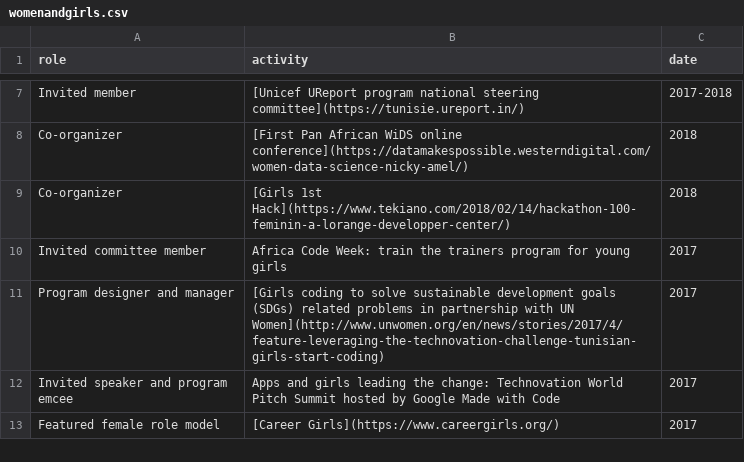
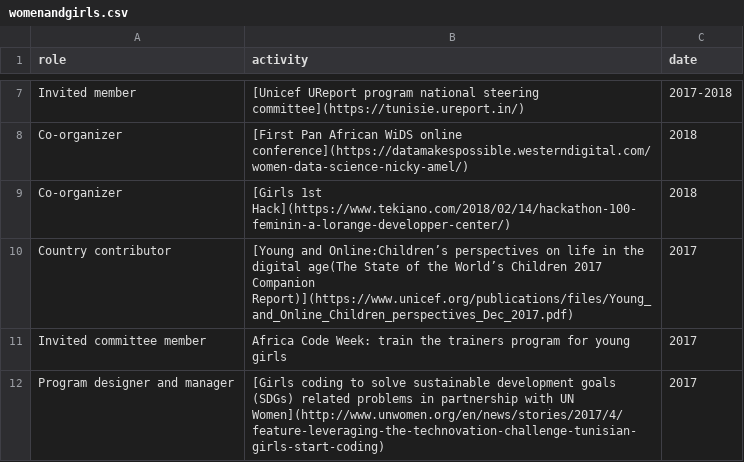
Before and after one commit to amelgh/amelgh.github.io, a CSV file: _data/womenandgirls.csv, drawn as a sheet; only a part is shown, gaps mark what is left out; the shorter side is filled out with more unchanged rows; the diff names each change by its address in the sheet, - before the commit and + after, or states it on an @@ line.

Commit message:
add The State of the World’s Children 2017 Companion Report to community

```diff
--- a/_data/womenandgirls.csv
+++ b/_data/womenandgirls.csv
+row 10: Country contributor | [Young and Online:Children’s perspectives on life in the digital age(The State of the World’s Children 2017 Companion Report)](https://www.unicef.org/publications/files/Young_and_Online_Children_perspectives_Dec_2017.pdf) | 2017
```
